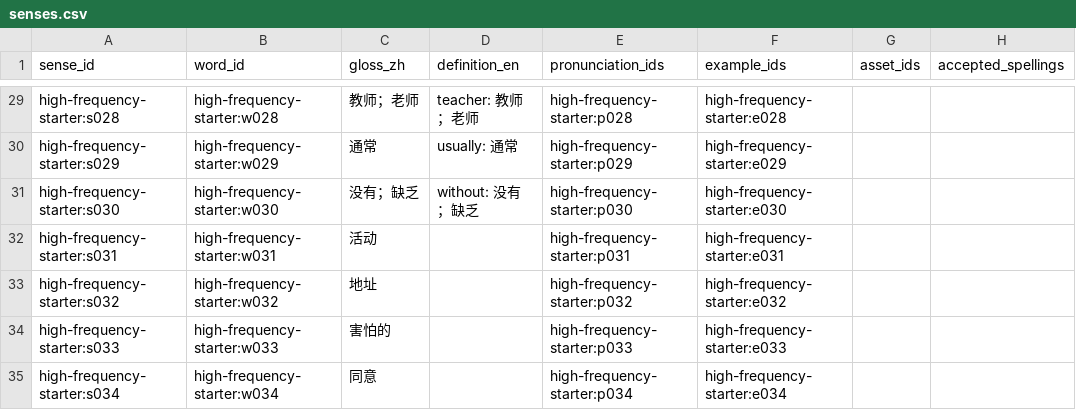
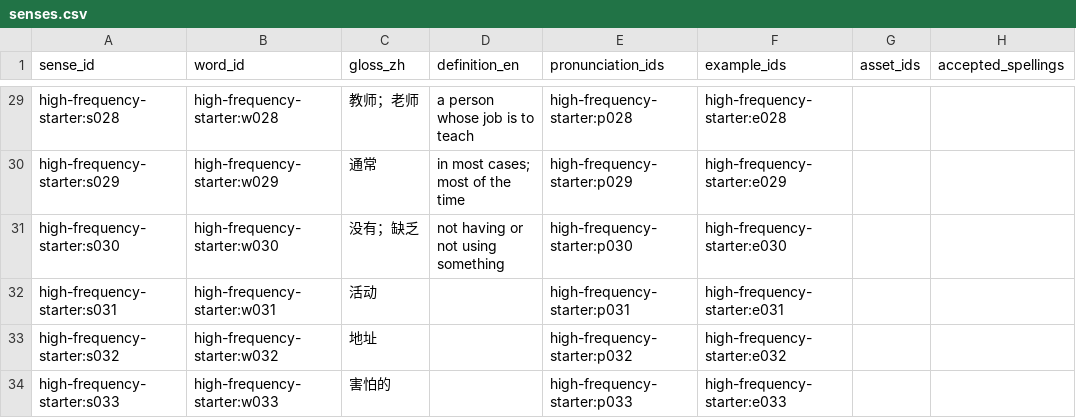
Before and after one commit to kangshuaibing329/infamous-specter, a CSV file: content-packs/high-frequency-starter/0.2.0/senses.csv, drawn as a sheet; only a part is shown, gaps mark what is left out; the shorter side is filled out with more unchanged rows; the diff covers the shown part only; the diff names each change by its address in the sheet, - before the commit and + after, or states it on an @@ line.

```diff
--- a/content-packs/high-frequency-starter/0.2.0/senses.csv
+++ b/content-packs/high-frequency-starter/0.2.0/senses.csv
-D29 (definition_en): teacher: 教师；老师
+D29 (definition_en): a person whose job is to teach
-D30 (definition_en): usually: 通常
+D30 (definition_en): in most cases; most of the time
-D31 (definition_en): without: 没有；缺乏
+D31 (definition_en): not having or not using something
```
Also changed, not shown: 29 edited cells elsewhere in this file.
